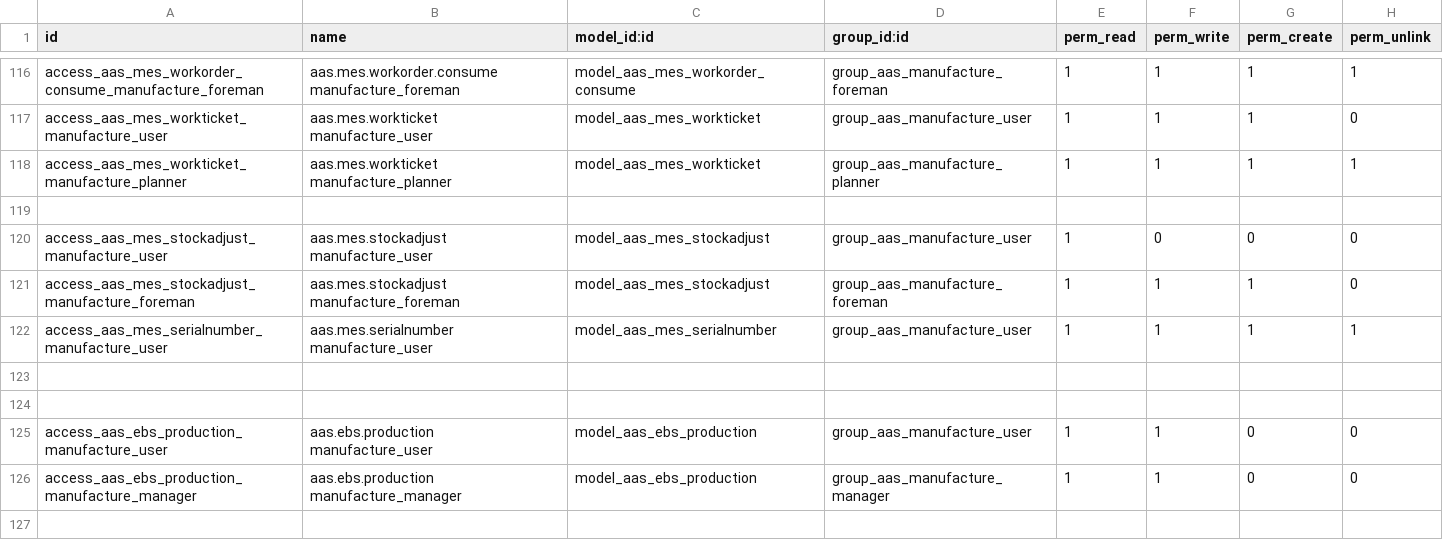
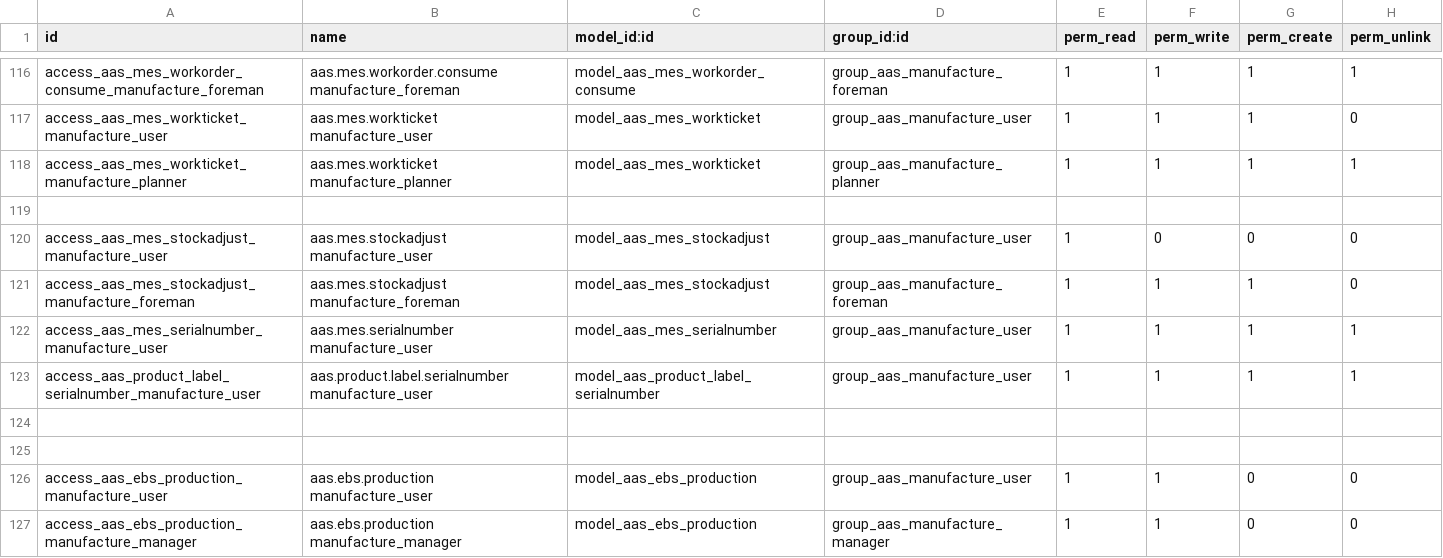
Before and after one commit to westlyou/aasnd, a CSV file: aaschina/aas_mes/security/ir.model.access.csv, drawn as a sheet; only a part is shown, gaps mark what is left out; the shorter side is filled out with more unchanged rows.

Commit message:
add label serialnumber relation

```diff
--- a/aaschina/aas_mes/security/ir.model.access.csv
+++ b/aaschina/aas_mes/security/ir.model.access.csv
@@ -122,2 +122,3 @@ access_aas_mes_stockadjust_manufacture_foreman,aas.mes.stockadjust manufacture_f
 access_aas_mes_serialnumber_manufacture_user,aas.mes.serialnumber manufacture_user,model_aas_mes_serialnumber,group_aas_manufacture_user,1,1,1,1
+access_aas_product_label_serialnumber_manufacture_user,aas.product.label.serialnumber manufacture_user,model_aas_product_label_serialnumber,group_aas_manufacture_user,1,1,1,1
 
```
Also changed, not shown: 1 other file.
